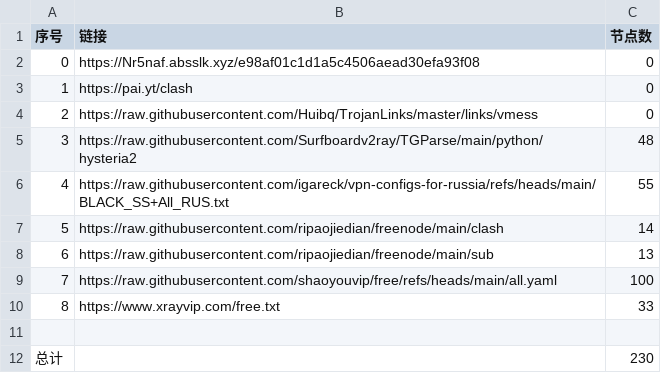
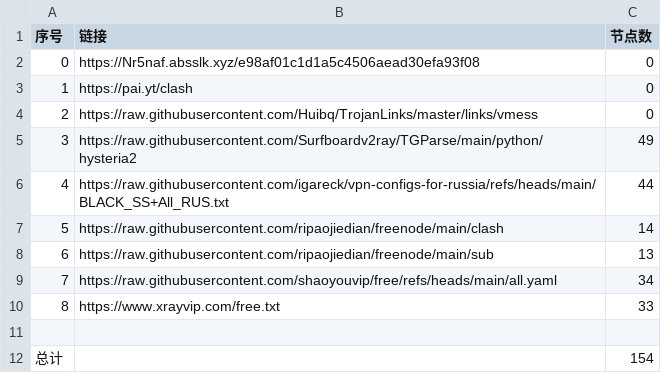
Before and after one commit to ya980/glasspanelfree, a CSV file: list_result.csv, drawn as a sheet.

```diff
--- a/list_result.csv
+++ b/list_result.csv
@@ -4,9 +4,9 @@
 2,https://raw.githubusercontent.com/Huibq/TrojanLinks/master/links/vmess,0
-3,https://raw.githubusercontent.com/Surfboardv2ray/TGParse/main/python/hysteria2,48
-4,https://raw.githubusercontent.com/igareck/vpn-configs-for-russia/refs/heads/main/BLACK_SS+All_RUS.txt,55
+3,https://raw.githubusercontent.com/Surfboardv2ray/TGParse/main/python/hysteria2,49
+4,https://raw.githubusercontent.com/igareck/vpn-configs-for-russia/refs/heads/main/BLACK_SS+All_RUS.txt,44
 5,https://raw.githubusercontent.com/ripaojiedian/freenode/main/clash,14
 6,https://raw.githubusercontent.com/ripaojiedian/freenode/main/sub,13
-7,https://raw.githubusercontent.com/shaoyouvip/free/refs/heads/main/all.yaml,100
+7,https://raw.githubusercontent.com/shaoyouvip/free/refs/heads/main/all.yaml,34
 8,https://www.xrayvip.com/free.txt,33
 
-总计,,230
+总计,,154
```
Also changed, not shown: 29 other files.
